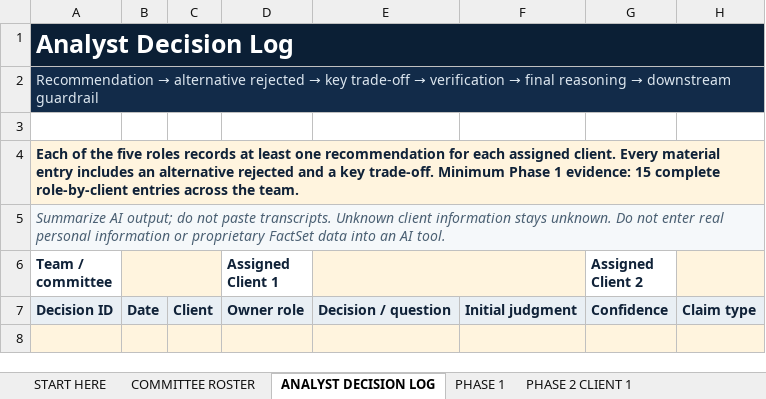
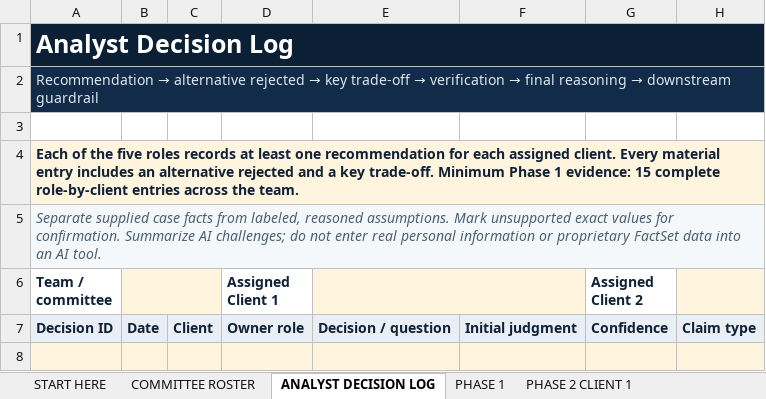
Before and after one commit to bevitts-design/BUS331-Investment-Project-Specific, an Excel workbook: files/BUS331_Investment_Committee_Decision_Record_Student.xlsx, sheet ANALYST DECISION LOG, drawn as a sheet; only a part is shown; values as stored, in another font and other column widths than the file's, no borders; conditional formats not drawn; the diff names each change by its address in the sheet, - before the commit and + after, or states it on an @@ line.

```diff
--- a/files/BUS331_Investment_Committee_Decision_Record_Student.xlsx (sheet ANALYST DECISION LOG)
+++ b/files/BUS331_Investment_Committee_Decision_Record_Student.xlsx (sheet ANALYST DECISION LOG)
-A5 (Team / committee): Summarize AI output; do not paste transcripts. Unknown client information stays unknown. Do not enter…
+A5 (Team / committee): Separate supplied case facts from labeled, reasoned assumptions. Mark unsupported exact values for confirmation. Summarize AI challenges; do not enter…
```
Also changed, not shown: sheet COMMITTEE ROSTER, 29 other files.
